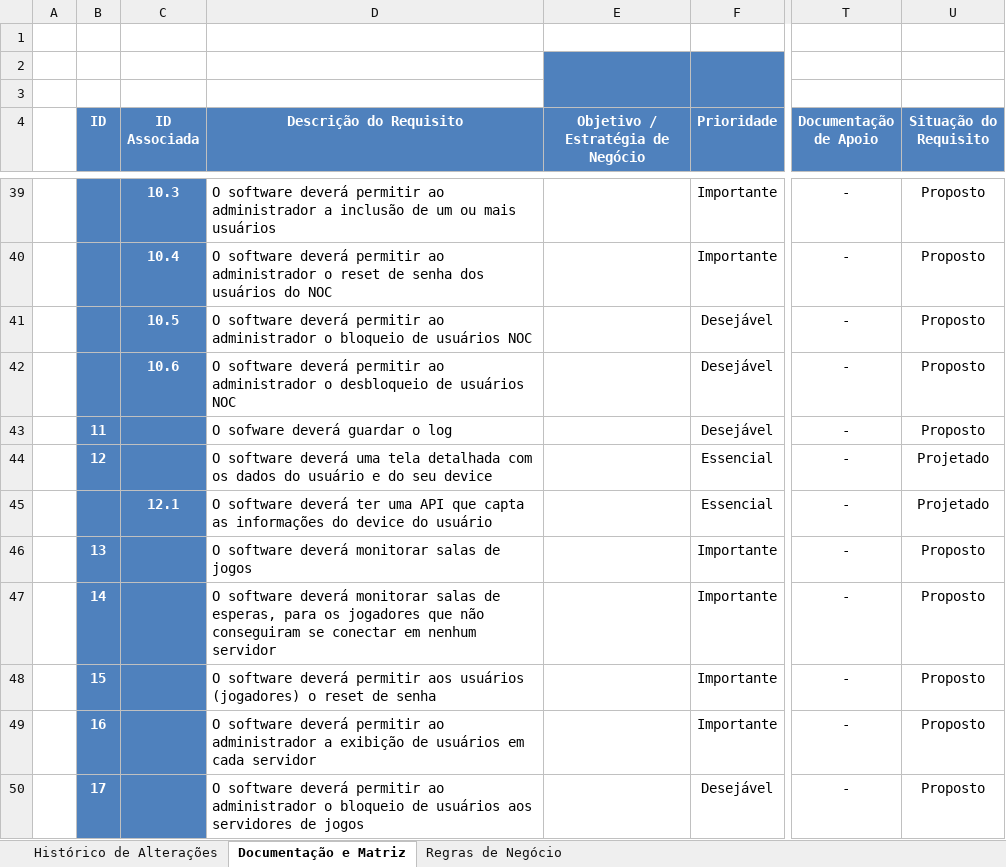
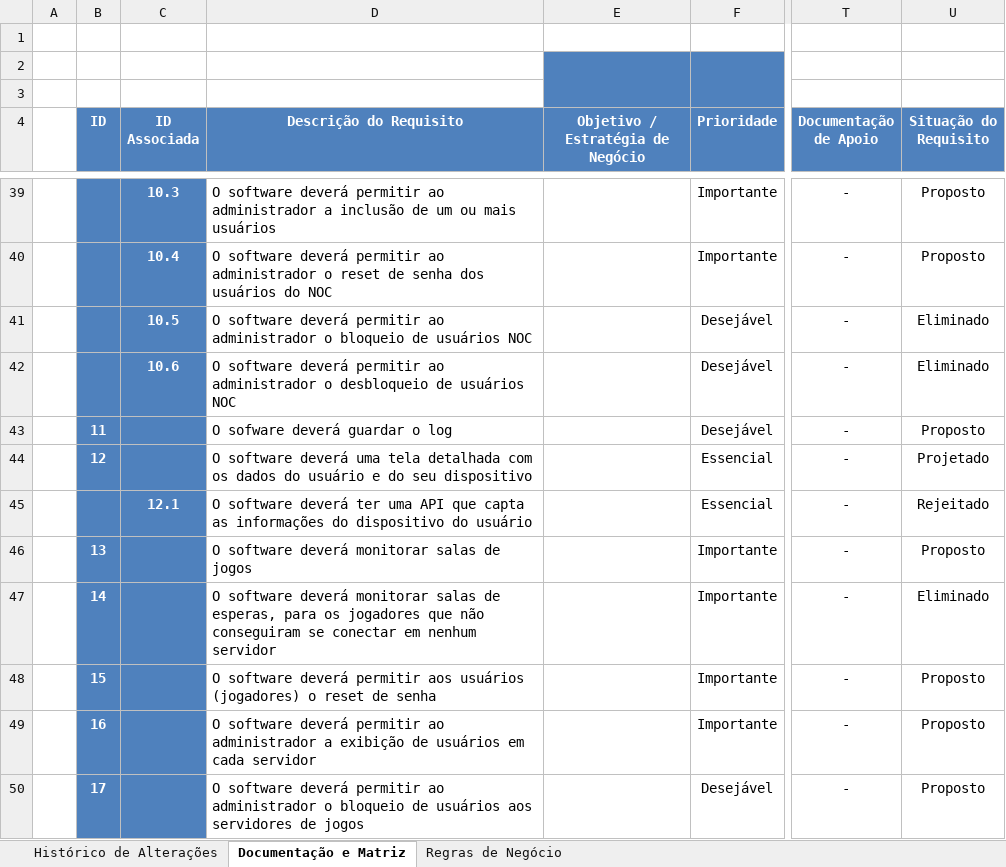
Before and after one commit to BandTec/Data-Source, an Excel workbook: documentacao/sprint-1/requisitos.xlsx, sheet Documentação e Matriz, drawn as a sheet; only a part is shown, gaps mark what is left out; values as stored, in another font and other column widths than the file's, no borders; charts and pictures and table styles not drawn; the diff covers the shown part only; the diff names each change by its address in the sheet, - before the commit and + after, or states it on an @@ line.

Commit message:
Alteração dos requisitos.

```diff
--- a/documentacao/sprint-1/requisitos.xlsx (sheet Documentação e Matriz)
+++ b/documentacao/sprint-1/requisitos.xlsx (sheet Documentação e Matriz)
-U41:U42 (Situação do Requisito): Proposto
+U41:U42 (Situação do Requisito): Eliminado
-D44 (Descrição do Requisito): …do seu device
+D44 (Descrição do Requisito): …do seu dispositivo
-D45 (Descrição do Requisito): …informações do device do usuário
+D45 (Descrição do Requisito): …informações do dispositivo do usuário
-U45 (Situação do Requisito): Projetado
+U45 (Situação do Requisito): Rejeitado
-U47 (Situação do Requisito): Proposto
+U47 (Situação do Requisito): Eliminado
```
Also changed, not shown: 7 added rows and 25 edited cells elsewhere in this sheet, sheet Histórico de Alterações.
